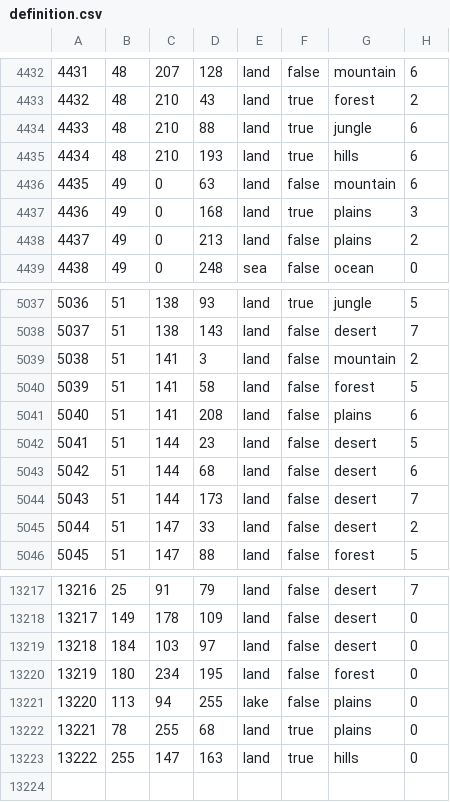
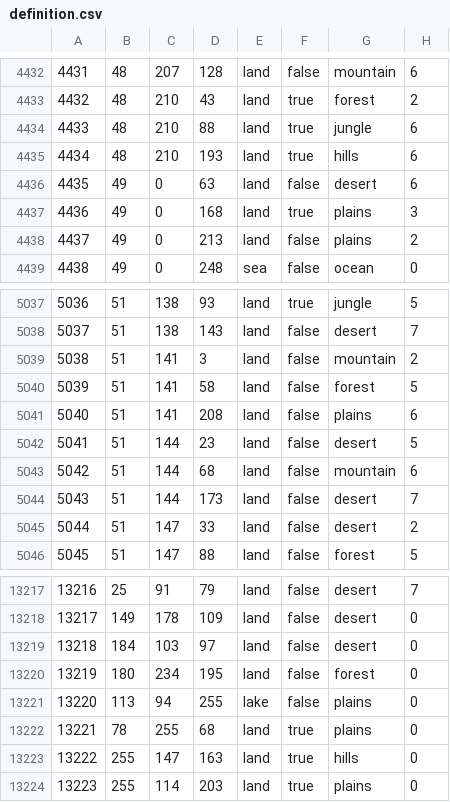
Before and after one commit to blacklikemilk/endsieg, a CSV file: map/definition.csv, drawn as a sheet; only a part is shown, gaps mark what is left out.

```diff
--- a/map/definition.csv
+++ b/map/definition.csv
@@ -4435,3 +4435,3 @@
 4434;48;210;193;land;true;hills;6
-4435;49;0;63;land;false;mountain;6
+4435;49;0;63;land;false;desert;6
 4436;49;0;168;land;true;plains;3
@@ -5042,3 +5042,3 @@
 5041;51;144;23;land;false;desert;5
-5042;51;144;68;land;false;desert;6
+5042;51;144;68;land;false;mountain;6
 5043;51;144;173;land;false;desert;7
@@ -13223 +13223,2 @@
 13222;255;147;163;land;true;hills;0
+13223;255;114;203;land;true;plains;0
```
Also changed, not shown: 29 other files.
